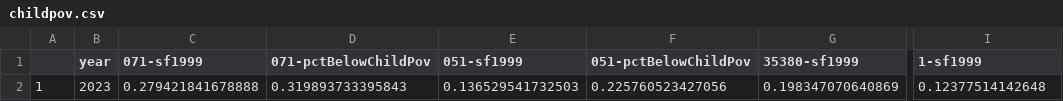
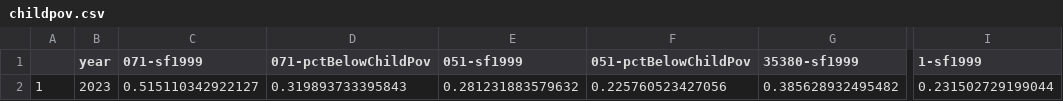
Before and after one commit to the-data-center/Who-Lives, a CSV file: outputs/spreadsheets/childpov.csv, drawn as a sheet; only a part is shown, gaps mark what is left out; the diff names each change by its address in the sheet, - before the commit and + after, or states it on an @@ line.

```diff
--- a/outputs/spreadsheets/childpov.csv
+++ b/outputs/spreadsheets/childpov.csv
-C2 (071-sf1999): 0.279421841678888
+C2 (071-sf1999): 0.515110342922127
-E2 (051-sf1999): 0.136529541732503
+E2 (051-sf1999): 0.281231883579632
-G2 (35380-sf1999): 0.198347070640869
+G2 (35380-sf1999): 0.385628932495482
-I2 (1-sf1999): 0.12377514142648
+I2 (1-sf1999): 0.231502729199044
```
Also changed, not shown: outputs/spreadsheets/childpovrace.csv, 6 other files.
